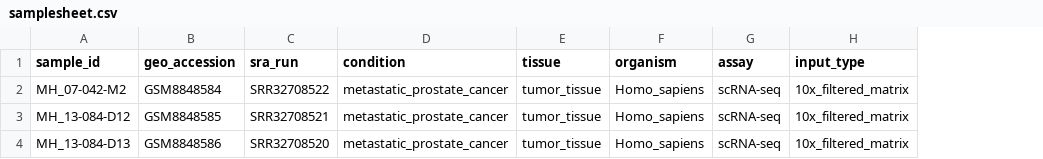
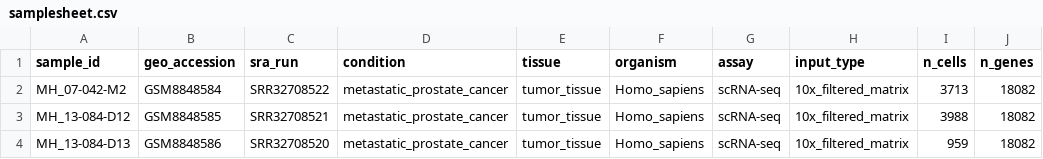
Before and after one commit to Sriiraam/-CellFlowX, a CSV file: manifests/samplesheet.csv, drawn as a sheet; the diff names each change by its address in the sheet, - before the commit and + after, or states it on an @@ line.

Commit message:
data: validate CellFlowX processed scRNA-seq inputs

```diff
--- a/manifests/samplesheet.csv
+++ b/manifests/samplesheet.csv
+column I (n_cells), rows 2-4: 3713 | 3988 | 959
+column J (n_genes), rows 2-4: all 18082
```
Also changed, not shown: 1 other file.
